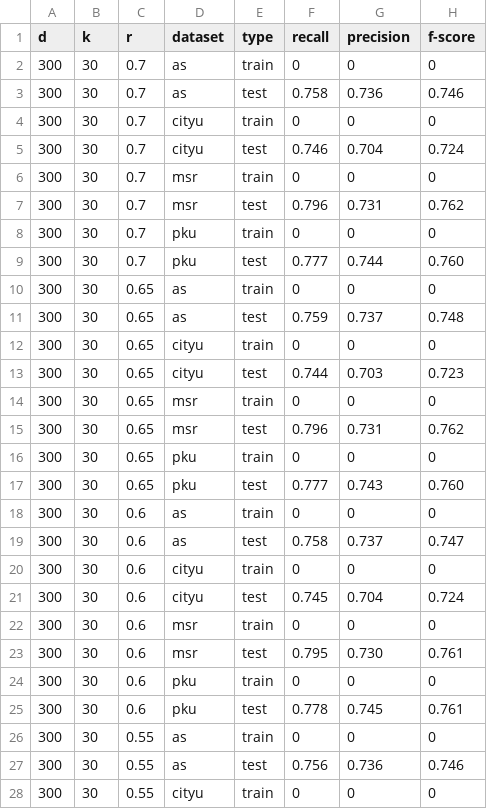
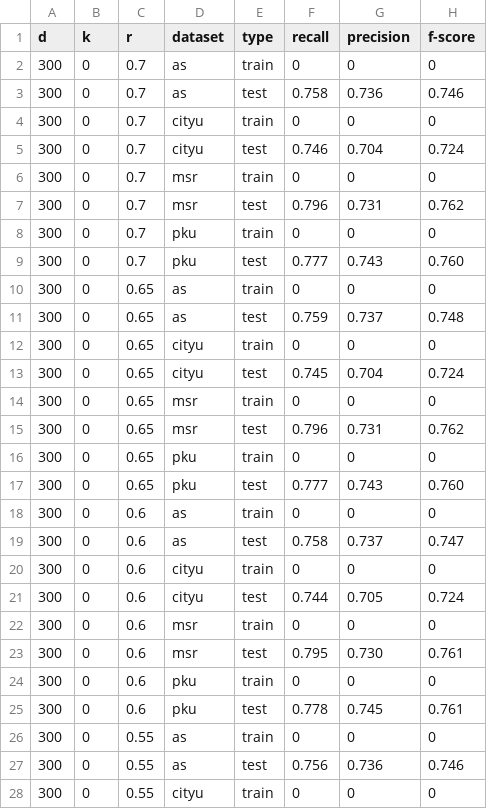
Before and after one commit to pyliaorachel/character-embedding-chinese-segmentation-images, a CSV file: segmentation/r_p_naive_threshold/f-score-each-knn.csv, drawn as a sheet; only a part is shown; the diff covers the shown part only.

```diff
--- a/segmentation/r_p_naive_threshold/f-score-each-knn.csv
+++ b/segmentation/r_p_naive_threshold/f-score-each-knn.csv
@@ -1,28 +1,28 @@
 d,k,r,dataset,type,recall,precision,f-score
-300,30,0.7,as,train,0,0,0
-300,30,0.7,as,test,0.758,0.736,0.746
-300,30,0.7,cityu,train,0,0,0
-300,30,0.7,cityu,test,0.746,0.704,0.724
-300,30,0.7,msr,train,0,0,0
-300,30,0.7,msr,test,0.796,0.731,0.762
-300,30,0.7,pku,train,0,0,0
-300,30,0.7,pku,test,0.777,0.744,0.760
-300,30,0.65,as,train,0,0,0
-300,30,0.65,as,test,0.759,0.737,0.748
-300,30,0.65,cityu,train,0,0,0
-300,30,0.65,cityu,test,0.744,0.703,0.723
-300,30,0.65,msr,train,0,0,0
-300,30,0.65,msr,test,0.796,0.731,0.762
-300,30,0.65,pku,train,0,0,0
-300,30,0.65,pku,test,0.777,0.743,0.760
-300,30,0.6,as,train,0,0,0
-300,30,0.6,as,test,0.758,0.737,0.747
-300,30,0.6,cityu,train,0,0,0
-300,30,0.6,cityu,test,0.745,0.704,0.724
-300,30,0.6,msr,train,0,0,0
-300,30,0.6,msr,test,0.795,0.730,0.761
-300,30,0.6,pku,train,0,0,0
-300,30,0.6,pku,test,0.778,0.745,0.761
-300,30,0.55,as,train,0,0,0
-300,30,0.55,as,test,0.756,0.736,0.746
-300,30,0.55,cityu,train,0,0,0
+300,0,0.7,as,train,0,0,0
+300,0,0.7,as,test,0.758,0.736,0.746
+300,0,0.7,cityu,train,0,0,0
+300,0,0.7,cityu,test,0.746,0.704,0.724
+300,0,0.7,msr,train,0,0,0
+300,0,0.7,msr,test,0.796,0.731,0.762
+300,0,0.7,pku,train,0,0,0
+300,0,0.7,pku,test,0.777,0.743,0.760
+300,0,0.65,as,train,0,0,0
+300,0,0.65,as,test,0.759,0.737,0.748
+300,0,0.65,cityu,train,0,0,0
+300,0,0.65,cityu,test,0.745,0.704,0.724
+300,0,0.65,msr,train,0,0,0
+300,0,0.65,msr,test,0.796,0.731,0.762
+300,0,0.65,pku,train,0,0,0
+300,0,0.65,pku,test,0.777,0.743,0.760
+300,0,0.6,as,train,0,0,0
+300,0,0.6,as,test,0.758,0.737,0.747
+300,0,0.6,cityu,train,0,0,0
+300,0,0.6,cityu,test,0.744,0.705,0.724
+300,0,0.6,msr,train,0,0,0
+300,0,0.6,msr,test,0.795,0.730,0.761
+300,0,0.6,pku,train,0,0,0
+300,0,0.6,pku,test,0.778,0.745,0.761
+300,0,0.55,as,train,0,0,0
+300,0,0.55,as,test,0.756,0.736,0.746
+300,0,0.55,cityu,train,0,0,0
```
Also changed, not shown: 20 edited cells elsewhere in this file, 26 other files.
